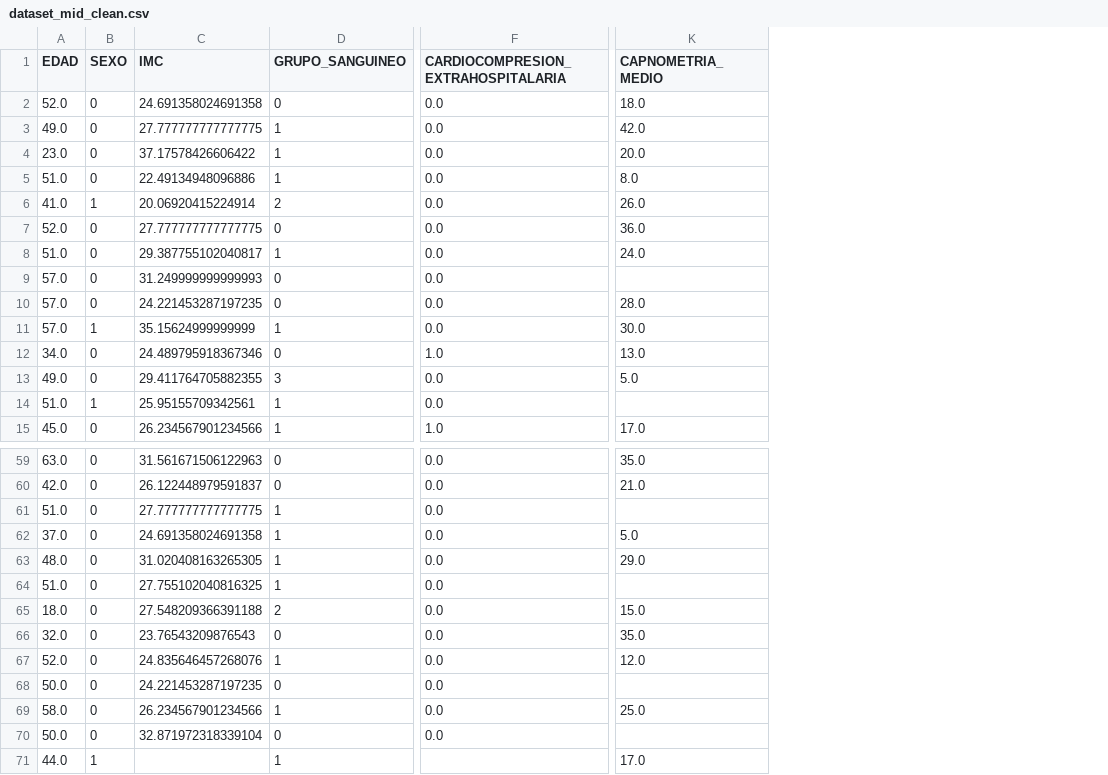
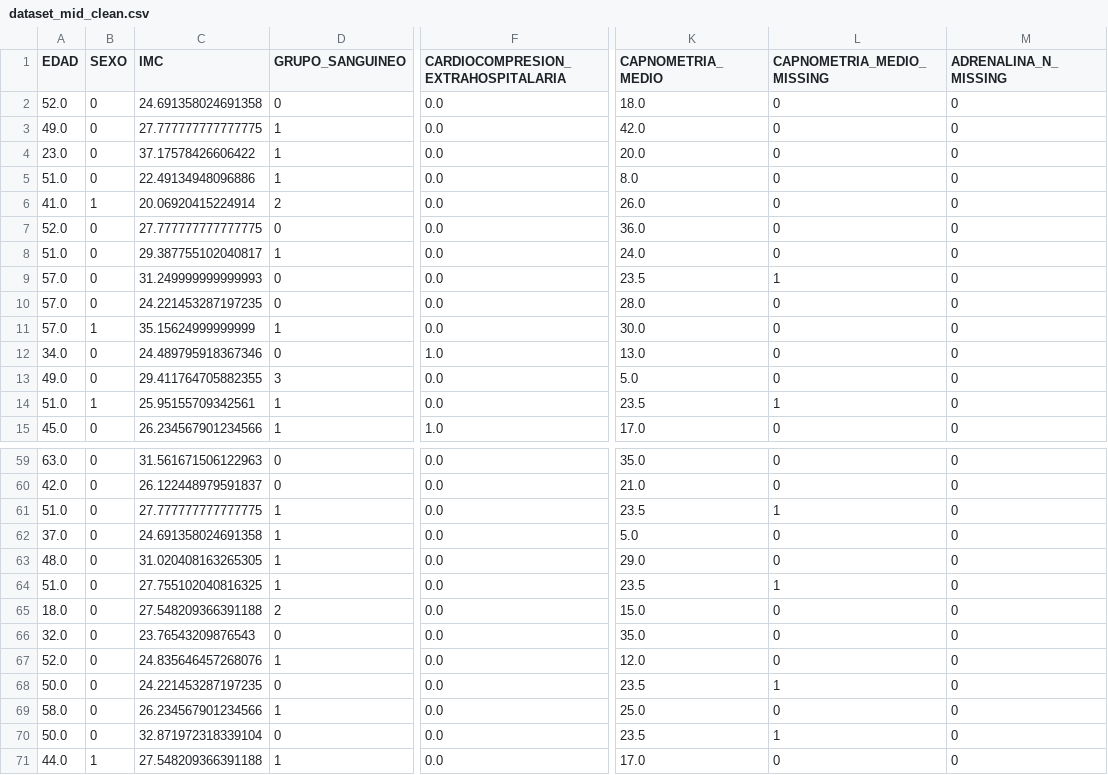
Before and after one commit to maritriv/TFG-Donacion-Renal-ml-web, a CSV file: data/processed/dataset_mid_clean.csv, drawn as a sheet; only a part is shown, gaps mark what is left out; the diff covers the shown part only; the diff names each change by its address in the sheet, - before the commit and + after, or states it on an @@ line.

```diff
--- a/data/processed/dataset_mid_clean.csv
+++ b/data/processed/dataset_mid_clean.csv
+column L (CAPNOMETRIA_MEDIO_MISSING), rows 2-15: 0 | 0 | 0 | 0 | 0 | 0 | 0 | 1 | 0 | 0 | 0 | 0 | 1 | 0; rows 59-71: 0 | 0 | 1 | 0 | 0 | 1 | 0 | 0 | 0 | 1 | 0 | 1 | 0
+column M (ADRENALINA_N_MISSING), rows 2-15: all 0; rows 59-71: all 0
-K9 (CAPNOMETRIA_MEDIO): (empty)
+K9 (CAPNOMETRIA_MEDIO): 23.5
-K14 (CAPNOMETRIA_MEDIO): (empty)
+K14 (CAPNOMETRIA_MEDIO): 23.5
-K61 (CAPNOMETRIA_MEDIO): (empty)
+K61 (CAPNOMETRIA_MEDIO): 23.5
-K64 (CAPNOMETRIA_MEDIO): (empty)
+K64 (CAPNOMETRIA_MEDIO): 23.5
-K68 (CAPNOMETRIA_MEDIO): (empty)
+K68 (CAPNOMETRIA_MEDIO): 23.5
-K70 (CAPNOMETRIA_MEDIO): (empty)
+K70 (CAPNOMETRIA_MEDIO): 23.5
-C71 (IMC): (empty)
+C71 (IMC): 27.548209366391188
-F71: (empty)
+F71: 0.0
```
Also changed, not shown: 6 edited cells elsewhere in this file, data/processed/dataset_transfer_clean.csv, 17 other files.
